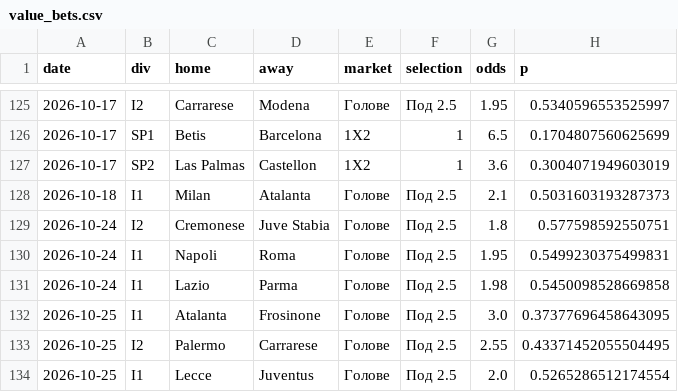
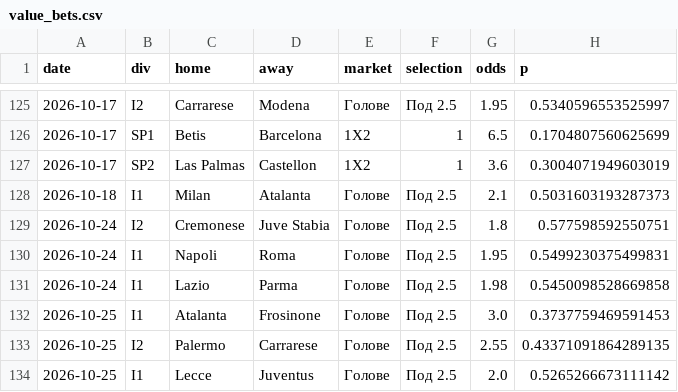
Before and after one commit to mnikolov9/football-prediction, a CSV file: data/log/value_bets.csv, drawn as a sheet; only a part is shown, gaps mark what is left out.

```diff
--- a/data/log/value_bets.csv
+++ b/data/log/value_bets.csv
@@ -131,4 +131,4 @@ date,div,home,away,market,selection,odds,p
 2026-10-24,I1,Lazio,Parma,Голове,Под 2.5,1.98,0.5450098528669858
-2026-10-25,I1,Atalanta,Frosinone,Голове,Под 2.5,3.0,0.37377696458643095
-2026-10-25,I2,Palermo,Carrarese,Голове,Под 2.5,2.55,0.43371452055504495
-2026-10-25,I1,Lecce,Juventus,Голове,Под 2.5,2.0,0.5265286512174554
+2026-10-25,I1,Atalanta,Frosinone,Голове,Под 2.5,3.0,0.3737759469591453
+2026-10-25,I2,Palermo,Carrarese,Голове,Под 2.5,2.55,0.43371091864289135
+2026-10-25,I1,Lecce,Juventus,Голове,Под 2.5,2.0,0.5265266673111142
```
Also changed, not shown: data/log/daily_bets.csv, data/log/motd.csv, 8 other files.
